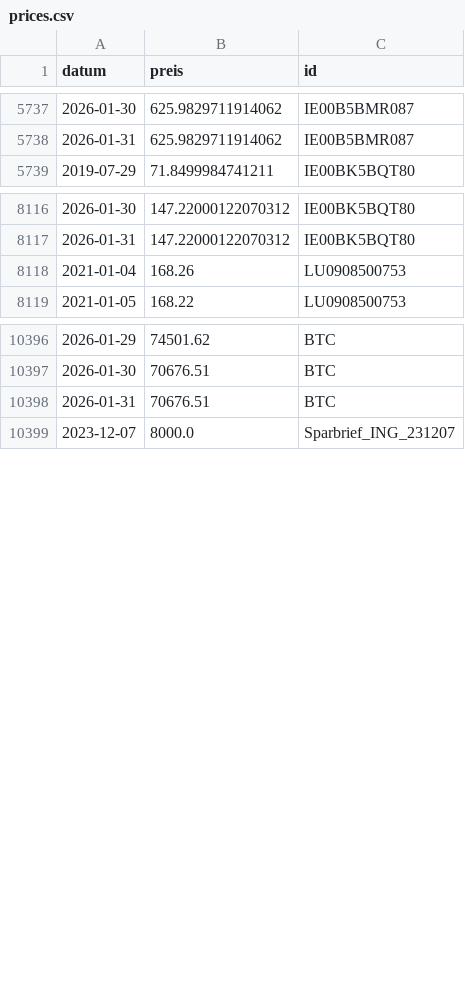
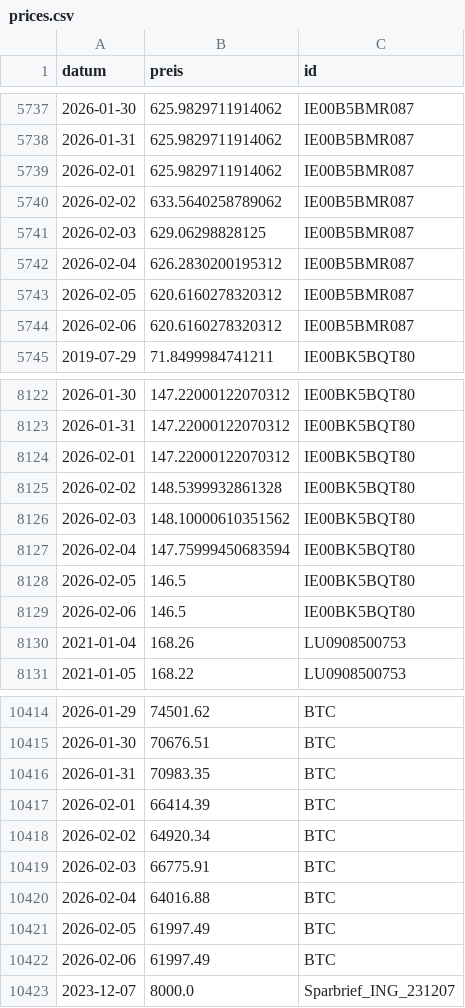
Before and after one commit to soeren-schwabbauer/finanzen-prices, a CSV file: prices.csv, drawn as a sheet; only a part is shown, gaps mark what is left out; the diff covers the shown part only.

```diff
--- a/prices.csv
+++ b/prices.csv
@@ -5738,2 +5738,8 @@ datum,preis,id
 2026-01-31,625.9829711914062,IE00B5BMR087
+2026-02-01,625.9829711914062,IE00B5BMR087
+2026-02-02,633.5640258789062,IE00B5BMR087
+2026-02-03,629.06298828125,IE00B5BMR087
+2026-02-04,626.2830200195312,IE00B5BMR087
+2026-02-05,620.6160278320312,IE00B5BMR087
+2026-02-06,620.6160278320312,IE00B5BMR087
 2019-07-29,71.8499984741211,IE00BK5BQT80
@@ -8117,2 +8123,8 @@ datum,preis,id
 2026-01-31,147.22000122070312,IE00BK5BQT80
+2026-02-01,147.22000122070312,IE00BK5BQT80
+2026-02-02,148.5399932861328,IE00BK5BQT80
+2026-02-03,148.10000610351562,IE00BK5BQT80
+2026-02-04,147.75999450683594,IE00BK5BQT80
+2026-02-05,146.5,IE00BK5BQT80
+2026-02-06,146.5,IE00BK5BQT80
 2021-01-04,168.26,LU0908500753
@@ -10397,3 +10415,9 @@ datum,preis,id
 2026-01-30,70676.51,BTC
-2026-01-31,70676.51,BTC
+2026-01-31,70983.35,BTC
+2026-02-01,66414.39,BTC
+2026-02-02,64920.34,BTC
+2026-02-03,66775.91,BTC
+2026-02-04,64016.88,BTC
+2026-02-05,61997.49,BTC
+2026-02-06,61997.49,BTC
 2023-12-07,8000.0,Sparbrief_ING_231207
```
Also changed, not shown: 12 added rows elsewhere in this file, data/depot/IE00B5BMR087.csv, data/depot/IE00BK5BQT80.csv, 2 other files.
